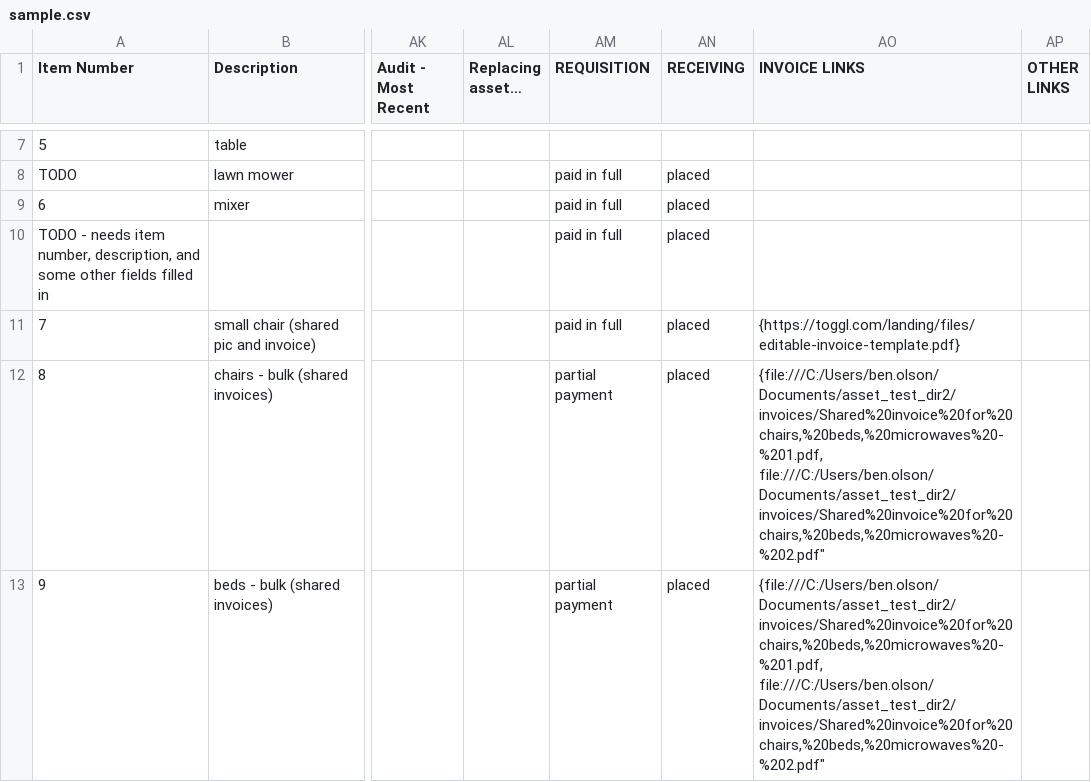
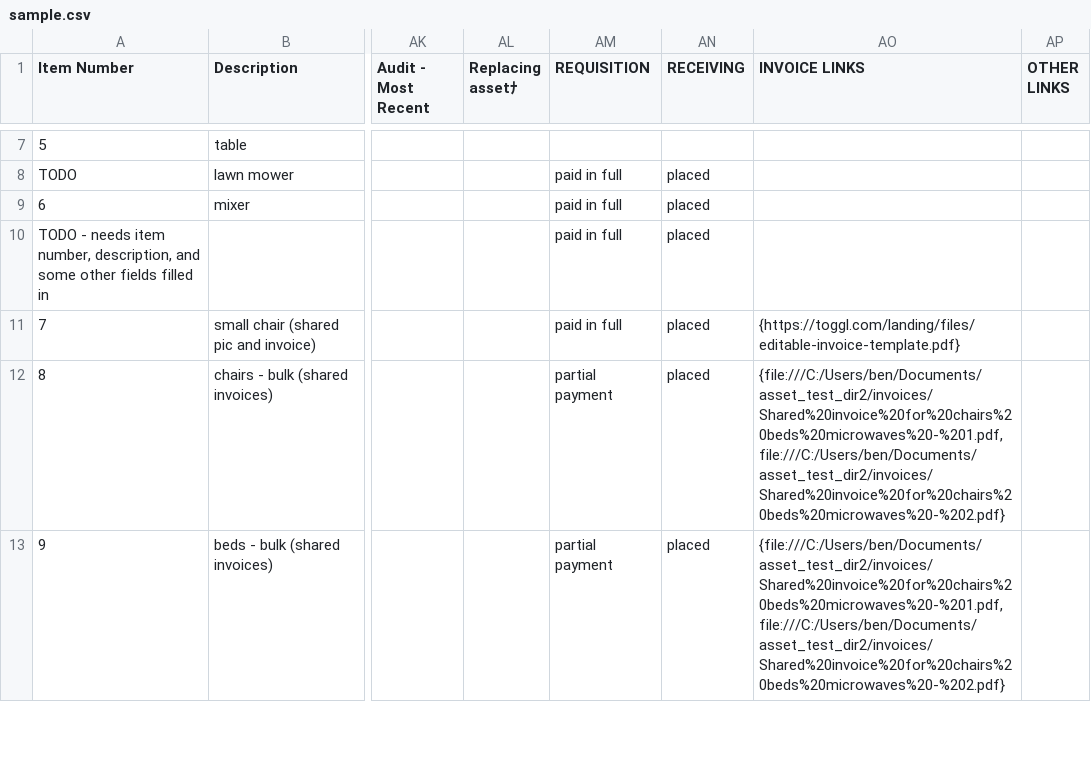
Before and after one commit to mangi07/assetmanager_attachments, a CSV file: test_data/sample.csv, drawn as a sheet; only a part is shown, gaps mark what is left out; the diff covers the shown part only; the diff names each change by its address in the sheet, - before the commit and + after, or states it on an @@ line.

```diff
--- a/test_data/sample.csv
+++ b/test_data/sample.csv
-AL1: Replacing asset…
+AL1: Replacing assetﾅ
-AO12:AO13 (INVOICE LINKS): {file:///C:/Users/ben.olson/Documents/asset_test_dir2/invoices/Shared%20invoice%20for%20chairs,%20beds,%20microwaves%20-%201.pdf, file:///C:/Users/ben.olson/Documents/asset_test_dir2/invoices/Shared%20invoice%20for%20chairs,%20beds,%20microwaves%20-%202.pdf"
+AO12:AO13 (INVOICE LINKS): {file:///C:/Users/ben/Documents/asset_test_dir2/invoices/Shared%20invoice%20for%20chairs%20beds%20microwaves%20-%201.pdf, file:///C:/Users/ben/Documents/asset_test_dir2/invoices/Shared%20invoice%20for%20chairs%20beds%20microwaves%20-%202.pdf}
```
Also changed, not shown: 4 edited cells elsewhere in this file, 4 other files.
